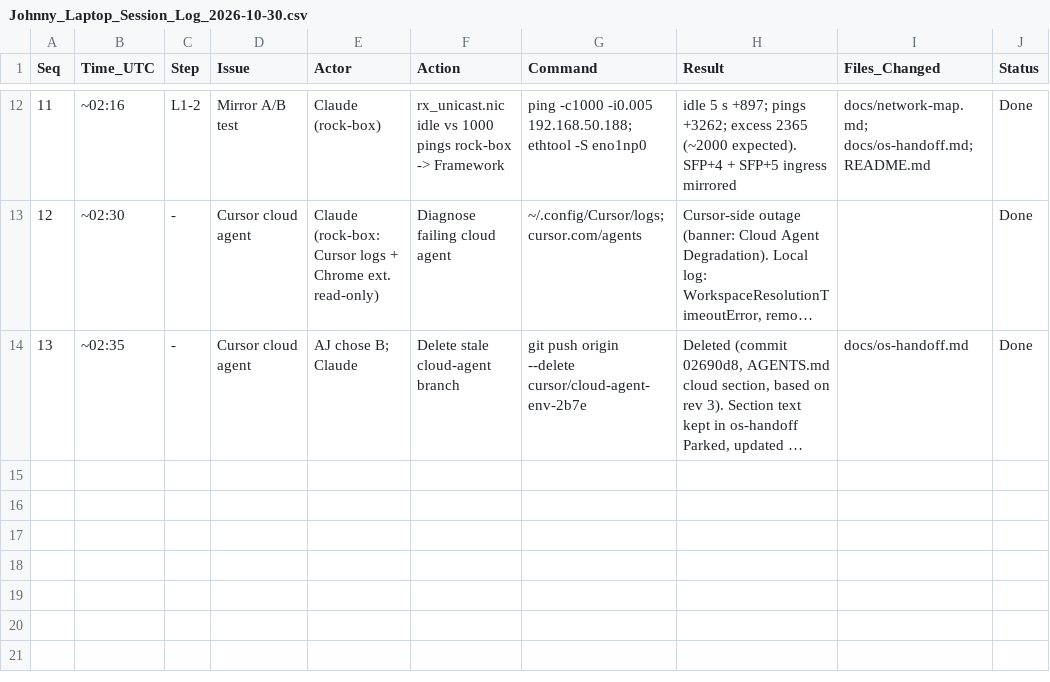
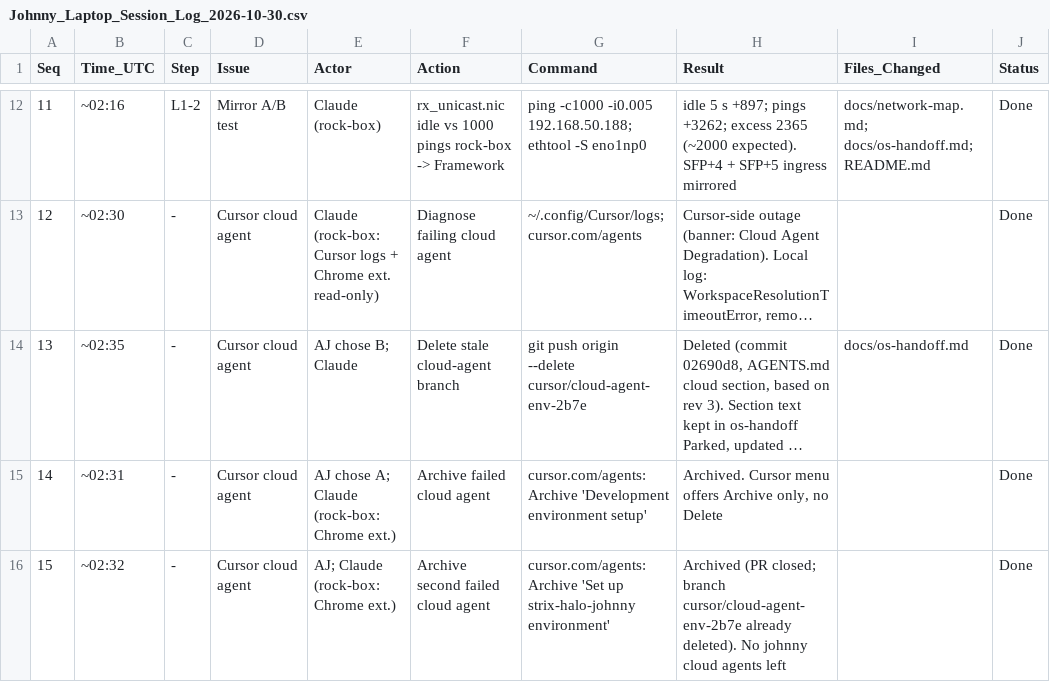
Before and after one commit to ajeswint/strix-halo-johnny, a CSV file: docs/sessions/Johnny_Laptop_Session_Log_2026-10-30.csv, drawn as a sheet; only a part is shown, gaps mark what is left out; long unchanged cells end in …; the diff names each change by its address in the sheet, - before the commit and + after, or states it on an @@ line.

```diff
--- a/docs/sessions/Johnny_Laptop_Session_Log_2026-10-30.csv
+++ b/docs/sessions/Johnny_Laptop_Session_Log_2026-10-30.csv
+row 15: 14 | ~02:31 | - | Cursor cloud agent | AJ chose A; Claude (rock-box: Chrome ext.) | Archive failed cloud agent | cursor.com/agents: Archive 'Development environment setup' | Archived. Cursor menu offers Archive only, no Delete |  | Done
+row 16: 15 | ~02:32 | - | Cursor cloud agent | AJ; Claude (rock-box: Chrome ext.) | Archive second failed cloud agent | cursor.com/agents: Archive 'Set up strix-halo-johnny environment' | Archived (PR closed; branch cursor/cloud-agent-env-2b7e already deleted). No johnny cloud agents left |  | Done
```
